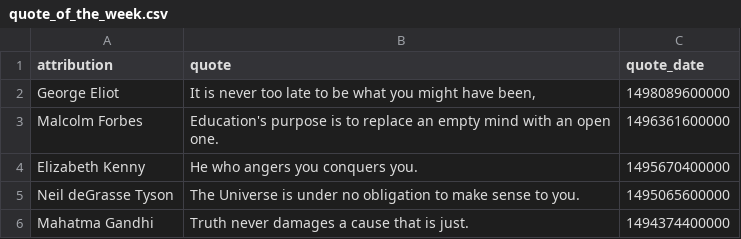
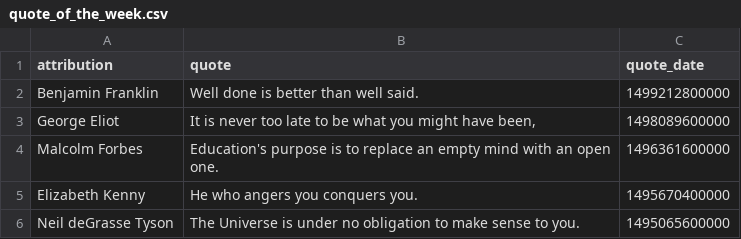
Before and after one commit to cityofaustin/atd-data-and-performance, a CSV file: components/data/quote_of_the_week.csv, drawn as a sheet; only a part is shown; the shorter side is filled out with more unchanged rows; the diff names each change by its address in the sheet, - before the commit and + after, or states it on an @@ line.

Commit message:
update_quote_of_week

```diff
--- a/components/data/quote_of_the_week.csv
+++ b/components/data/quote_of_the_week.csv
+row 2: Benjamin Franklin | Well done is better than well said. | 1499212800000
```
